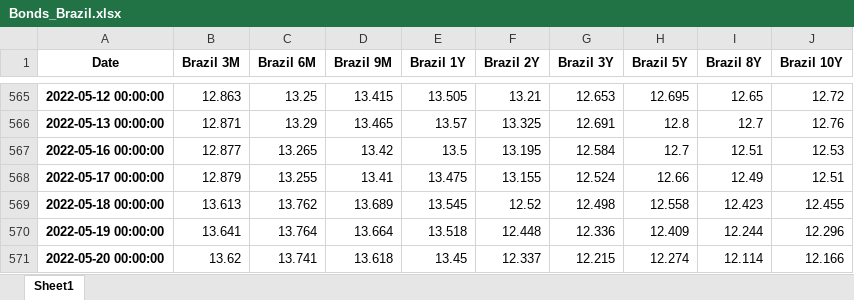
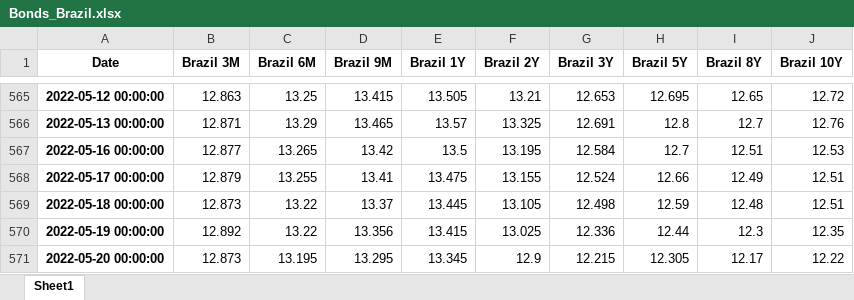
Before and after one commit to cober-data/curvature_database, an Excel workbook: Bonds_Brazil.xlsx, sheet Sheet1, drawn as a sheet; only a part is shown, gaps mark what is left out; values as stored, in another font and other column widths than the file's, no borders; the diff names each change by its address in the sheet, - before the commit and + after, or states it on an @@ line.

```diff
--- a/Bonds_Brazil.xlsx (sheet Sheet1)
+++ b/Bonds_Brazil.xlsx (sheet Sheet1)
-B569 (Brazil 3M): 13.613
+B569 (Brazil 3M): 12.873
-C569 (Brazil 6M): 13.762
+C569 (Brazil 6M): 13.22
-D569 (Brazil 9M): 13.689
+D569 (Brazil 9M): 13.37
-E569 (Brazil 1Y): 13.545
+E569 (Brazil 1Y): 13.445
-F569 (Brazil 2Y): 12.52
+F569 (Brazil 2Y): 13.105
-H569 (Brazil 5Y): 12.558
+H569 (Brazil 5Y): 12.59
-I569 (Brazil 8Y): 12.423
+I569 (Brazil 8Y): 12.48
-J569 (Brazil 10Y): 12.455
+J569 (Brazil 10Y): 12.51
-B570 (Brazil 3M): 13.641
+B570 (Brazil 3M): 12.892
-C570 (Brazil 6M): 13.764
+C570 (Brazil 6M): 13.22
-D570 (Brazil 9M): 13.664
+D570 (Brazil 9M): 13.356
-E570 (Brazil 1Y): 13.518
+E570 (Brazil 1Y): 13.415
-F570 (Brazil 2Y): 12.448
+F570 (Brazil 2Y): 13.025
-H570 (Brazil 5Y): 12.409
+H570 (Brazil 5Y): 12.44
-I570 (Brazil 8Y): 12.244
+I570 (Brazil 8Y): 12.3
-J570 (Brazil 10Y): 12.296
+J570 (Brazil 10Y): 12.35
-B571 (Brazil 3M): 13.62
+B571 (Brazil 3M): 12.873
-C571 (Brazil 6M): 13.741
+C571 (Brazil 6M): 13.195
-D571 (Brazil 9M): 13.618
+D571 (Brazil 9M): 13.295
-E571 (Brazil 1Y): 13.45
+E571 (Brazil 1Y): 13.345
-F571 (Brazil 2Y): 12.337
+F571 (Brazil 2Y): 12.9
-H571 (Brazil 5Y): 12.274
+H571 (Brazil 5Y): 12.305
-I571 (Brazil 8Y): 12.114
+I571 (Brazil 8Y): 12.17
-J571 (Brazil 10Y): 12.166
+J571 (Brazil 10Y): 12.22
```
Also changed, not shown: Bonds_Hong Kong.xlsx, Bonds_Mexico.xlsx, 39 other files.
